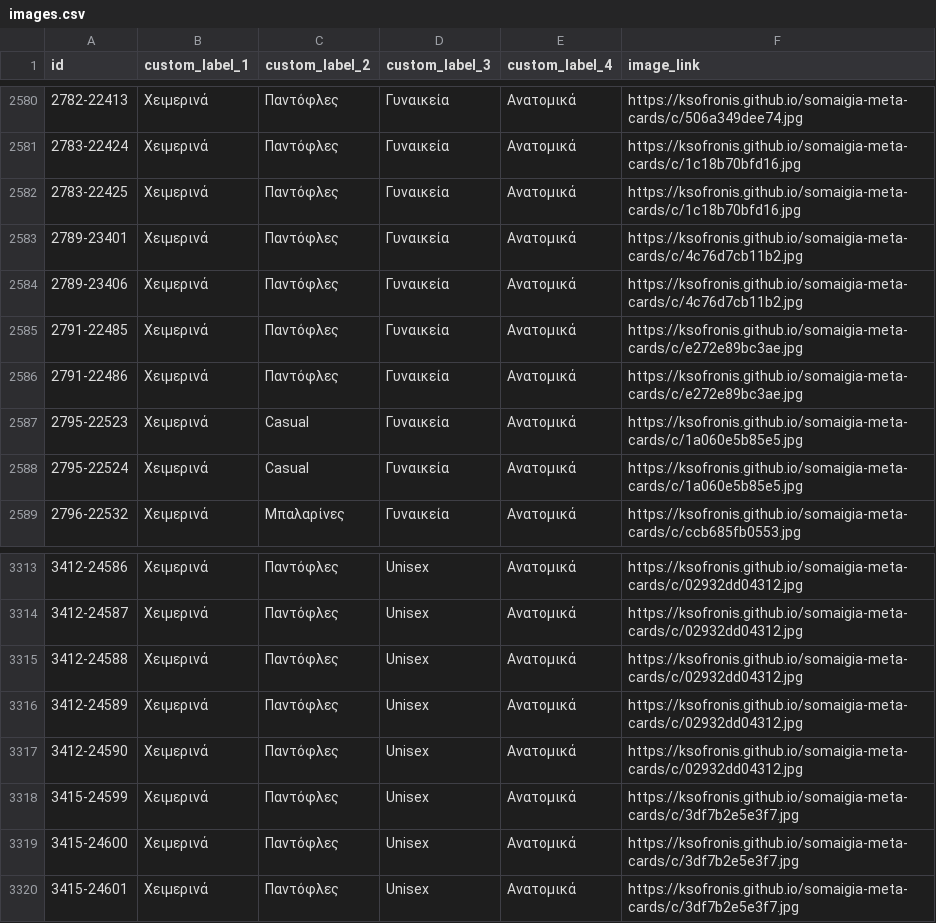
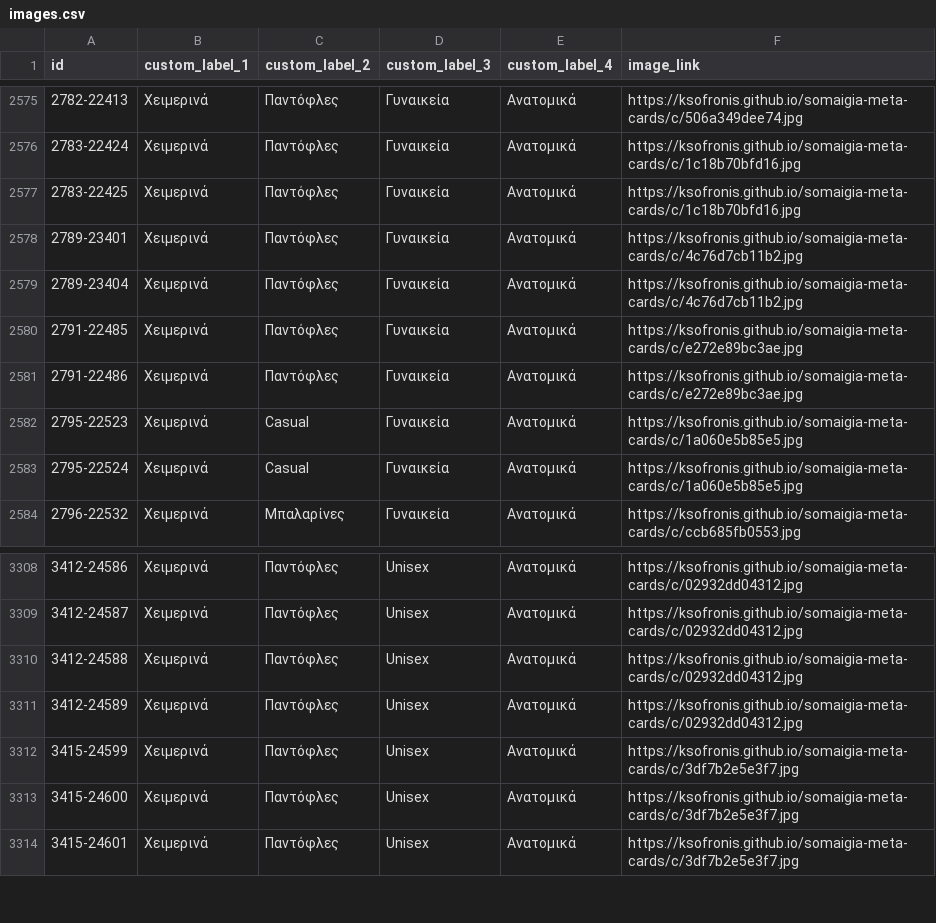
Before and after one commit to ksofronis/somaigia-meta-cards, a CSV file: feed/images.csv, drawn as a sheet; only a part is shown, gaps mark what is left out; the diff covers the shown part only.

```diff
--- a/feed/images.csv
+++ b/feed/images.csv
@@ -2583,3 +2578,3 @@ id,custom_label_1,custom_label_2,custom_label_3,custom_label_4,image_link
 2789-23401,Χειμερινά,Παντόφλες,Γυναικεία,Ανατομικά,https://ksofronis.github.io/somaigia-meta-cards/c/4c76d7cb11b2.jpg
-2789-23406,Χειμερινά,Παντόφλες,Γυναικεία,Ανατομικά,https://ksofronis.github.io/somaigia-meta-cards/c/4c76d7cb11b2.jpg
+2789-23404,Χειμερινά,Παντόφλες,Γυναικεία,Ανατομικά,https://ksofronis.github.io/somaigia-meta-cards/c/4c76d7cb11b2.jpg
 2791-22485,Χειμερινά,Παντόφλες,Γυναικεία,Ανατομικά,https://ksofronis.github.io/somaigia-meta-cards/c/e272e89bc3ae.jpg
@@ -3316,3 +3311,2 @@ id,custom_label_1,custom_label_2,custom_label_3,custom_label_4,image_link
 3412-24589,Χειμερινά,Παντόφλες,Unisex,Ανατομικά,https://ksofronis.github.io/somaigia-meta-cards/c/02932dd04312.jpg
-3412-24590,Χειμερινά,Παντόφλες,Unisex,Ανατομικά,https://ksofronis.github.io/somaigia-meta-cards/c/02932dd04312.jpg
 3415-24599,Χειμερινά,Παντόφλες,Unisex,Ανατομικά,https://ksofronis.github.io/somaigia-meta-cards/c/3df7b2e5e3f7.jpg
```
Also changed, not shown: 5 removed rows elsewhere in this file, feed/labels.csv, 2 other files.
